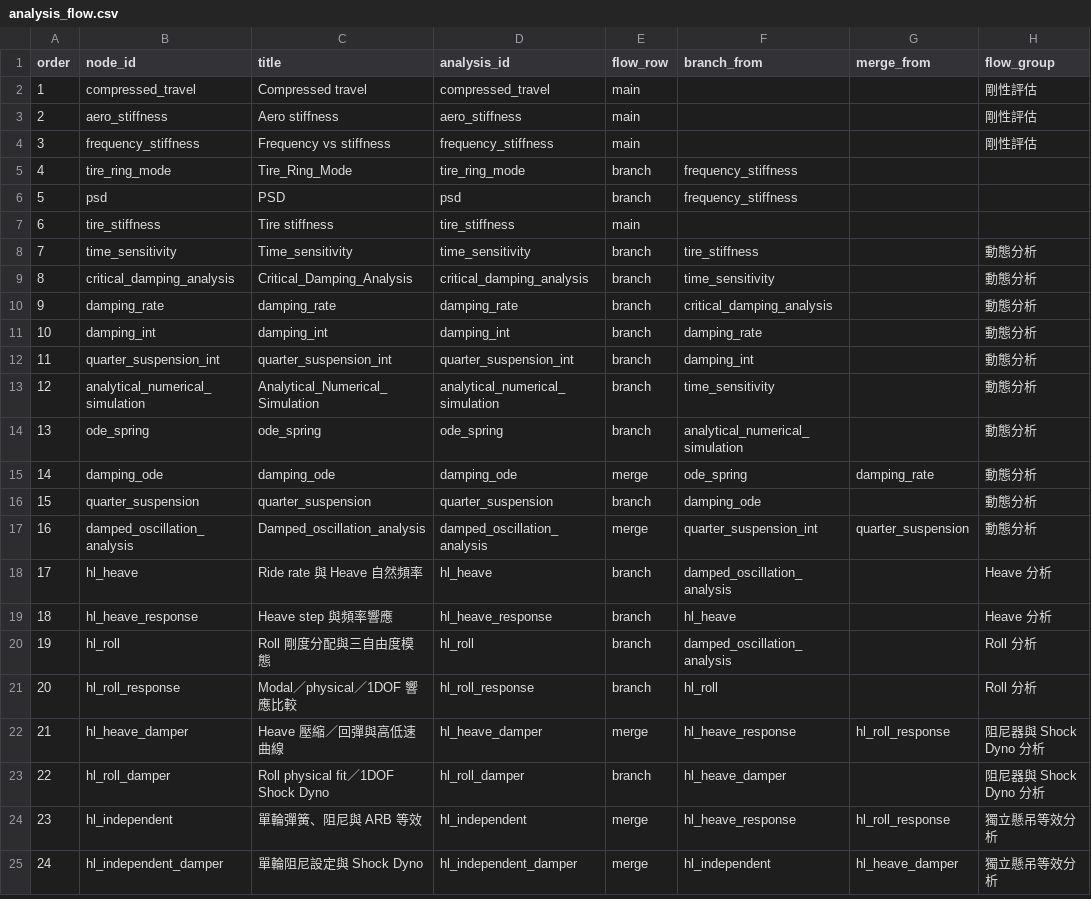
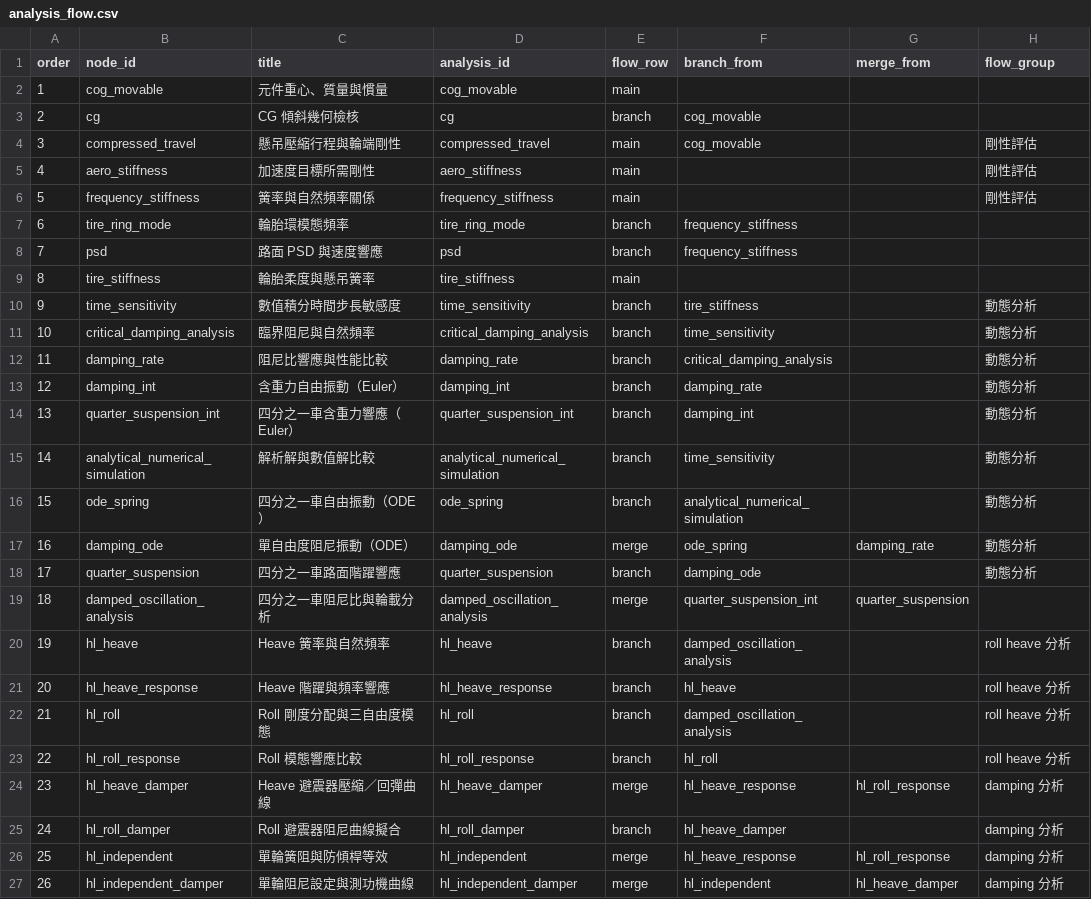
Before and after one commit to DannyHsuC10/Parametric-design, a CSV file: data/analysis_flow.csv, drawn as a sheet; only a part is shown; addresses are those after the commit; the diff covers the shown part only; the diff names each change by its address in the sheet, - before the commit and + after, or states it on an @@ line.

Commit message:
set data

```diff
--- a/data/analysis_flow.csv
+++ b/data/analysis_flow.csv
+row 2: 1 | cog_movable | 元件重心、質量與慣量 | cog_movable | main
+row 3: 2 | cg | CG 傾斜幾何檢核 | cg | branch | cog_movable
@@ column A (order) renumbered from row 4 down @@
-C4 (title): Compressed travel
+C4 (title): 懸吊壓縮行程與輪端剛性
-F4 (branch_from): (empty)
+F4 (branch_from): cog_movable
-C5 (title): Aero stiffness
+C5 (title): 加速度目標所需剛性
-C6 (title): Frequency vs stiffness
+C6 (title): 簧率與自然頻率關係
-C7 (title): Tire_Ring_Mode
+C7 (title): 輪胎環模態頻率
-C8 (title): PSD
+C8 (title): 路面 PSD 與速度響應
-C9 (title): Tire stiffness
+C9 (title): 輪胎柔度與懸吊簧率
-C10 (title): Time_sensitivity
+C10 (title): 數值積分時間步長敏感度
-C11 (title): Critical_Damping_Analysis
+C11 (title): 臨界阻尼與自然頻率
-C12 (title): damping_rate
+C12 (title): 阻尼比響應與性能比較
-C13 (title): damping_int
+C13 (title): 含重力自由振動（Euler）
-C14 (title): quarter_suspension_int
+C14 (title): 四分之一車含重力響應（Euler）
-C15 (title): Analytical_Numerical_Simulation
+C15 (title): 解析解與數值解比較
-C16 (title): ode_spring
+C16 (title): 四分之一車自由振動（ODE）
-C17 (title): damping_ode
+C17 (title): 單自由度阻尼振動（ODE）
-C18 (title): quarter_suspension
+C18 (title): 四分之一車路面階躍響應
-C19 (title): Damped_oscillation_analysis
+C19 (title): 四分之一車阻尼比與輪載分析
-H19 (flow_group): 動態分析
+H19 (flow_group): (empty)
-C20 (title): Ride rate 與 Heave 自然頻率
+C20 (title): Heave 簧率與自然頻率
-H20:H21 (flow_group): Heave 分析
+H20:H21 (flow_group): roll heave 分析
-C21 (title): Heave step 與頻率響應
+C21 (title): Heave 階躍與頻率響應
-H22:H23 (flow_group): Roll 分析
+H22:H23 (flow_group): roll heave 分析
-C23 (title): Modal／physical／1DOF 響應比較
+C23 (title): Roll 模態響應比較
-C24 (title): Heave 壓縮／回彈與高低速曲線
+C24 (title): Heave 避震器壓縮／回彈曲線
-H24:H25 (flow_group): 阻尼器與 Shock Dyno 分析
+H24:H25 (flow_group): damping 分析
-C25 (title): Roll physical fit／1DOF Shock Dyno
+C25 (title): Roll 避震器阻尼曲線擬合
-C26 (title): 單輪彈簧、阻尼與 ARB 等效
+C26 (title): 單輪簧阻與防傾桿等效
-H26:H27 (flow_group): 獨立懸吊等效分析
+H26:H27 (flow_group): damping 分析
-C27 (title): 單輪阻尼設定與 Shock Dyno
+C27 (title): 單輪阻尼設定與測功機曲線
```
Also changed, not shown: 16 edited cells elsewhere in this file, data/analysis_parameters.csv, 33 other files.
